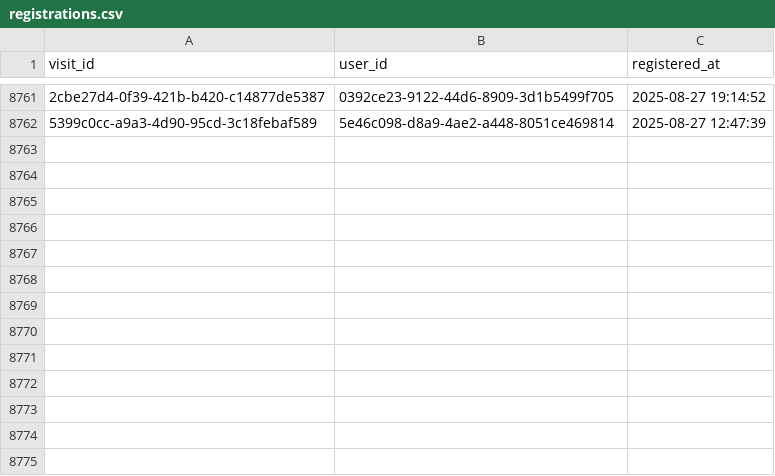
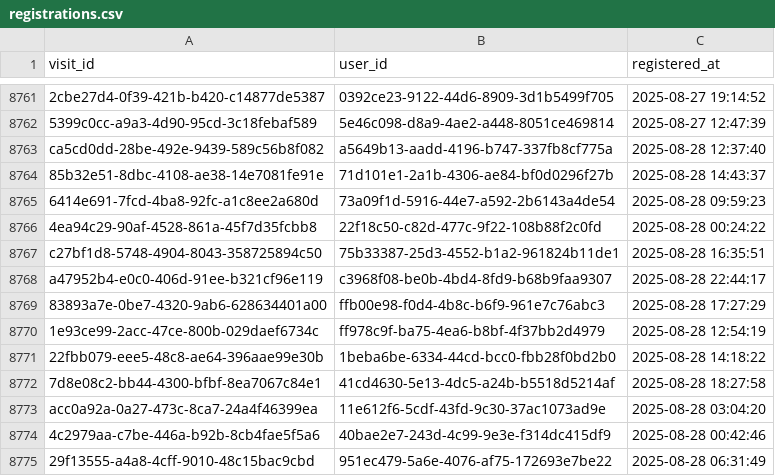
Before and after one commit to ae-wizard/ae-sample-project, a CSV file: models/registrations.csv, drawn as a sheet; only a part is shown, gaps mark what is left out; the diff names each change by its address in the sheet, - before the commit and + after, or states it on an @@ line.

Commit message:
Append 8774 new records to registrations.csv

```diff
--- a/models/registrations.csv
+++ b/models/registrations.csv
+row 8763: ca5cd0dd-28be-492e-9439-589c56b8f082 | a5649b13-aadd-4196-b747-337fb8cf775a | 2025-08-28 12:37:40
+row 8764: 85b32e51-8dbc-4108-ae38-14e7081fe91e | 71d101e1-2a1b-4306-ae84-bf0d0296f27b | 2025-08-28 14:43:37
+row 8765: 6414e691-7fcd-4ba8-92fc-a1c8ee2a680d | 73a09f1d-5916-44e7-a592-2b6143a4de54 | 2025-08-28 09:59:23
+row 8766: 4ea94c29-90af-4528-861a-45f7d35fcbb8 | 22f18c50-c82d-477c-9f22-108b88f2c0fd | 2025-08-28 00:24:22
+row 8767: c27bf1d8-5748-4904-8043-358725894c50 | 75b33387-25d3-4552-b1a2-961824b11de1 | 2025-08-28 16:35:51
+row 8768: a47952b4-e0c0-406d-91ee-b321cf96e119 | c3968f08-be0b-4bd4-8fd9-b68b9faa9307 | 2025-08-28 22:44:17
+row 8769: 83893a7e-0be7-4320-9ab6-628634401a00 | ffb00e98-f0d4-4b8c-b6f9-961e7c76abc3 | 2025-08-28 17:27:29
+row 8770: 1e93ce99-2acc-47ce-800b-029daef6734c | ff978c9f-ba75-4ea6-b8bf-4f37bb2d4979 | 2025-08-28 12:54:19
+row 8771: 22fbb079-eee5-48c8-ae64-396aae99e30b | 1beba6be-6334-44cd-bcc0-fbb28f0bd2b0 | 2025-08-28 14:18:22
+row 8772: 7d8e08c2-bb44-4300-bfbf-8ea7067c84e1 | 41cd4630-5e13-4dc5-a24b-b5518d5214af | 2025-08-28 18:27:58
+row 8773: acc0a92a-0a27-473c-8ca7-24a4f46399ea | 11e612f6-5cdf-43fd-9c30-37ac1073ad9e | 2025-08-28 03:04:20
+row 8774: 4c2979aa-c7be-446a-b92b-8cb4fae5f5a6 | 40bae2e7-243d-4c99-9e3e-f314dc415df9 | 2025-08-28 00:42:46
+row 8775: 29f13555-a4a8-4cff-9010-48c15bac9cbd | 951ec479-5a6e-4076-af75-172693e7be22 | 2025-08-28 06:31:49
```
